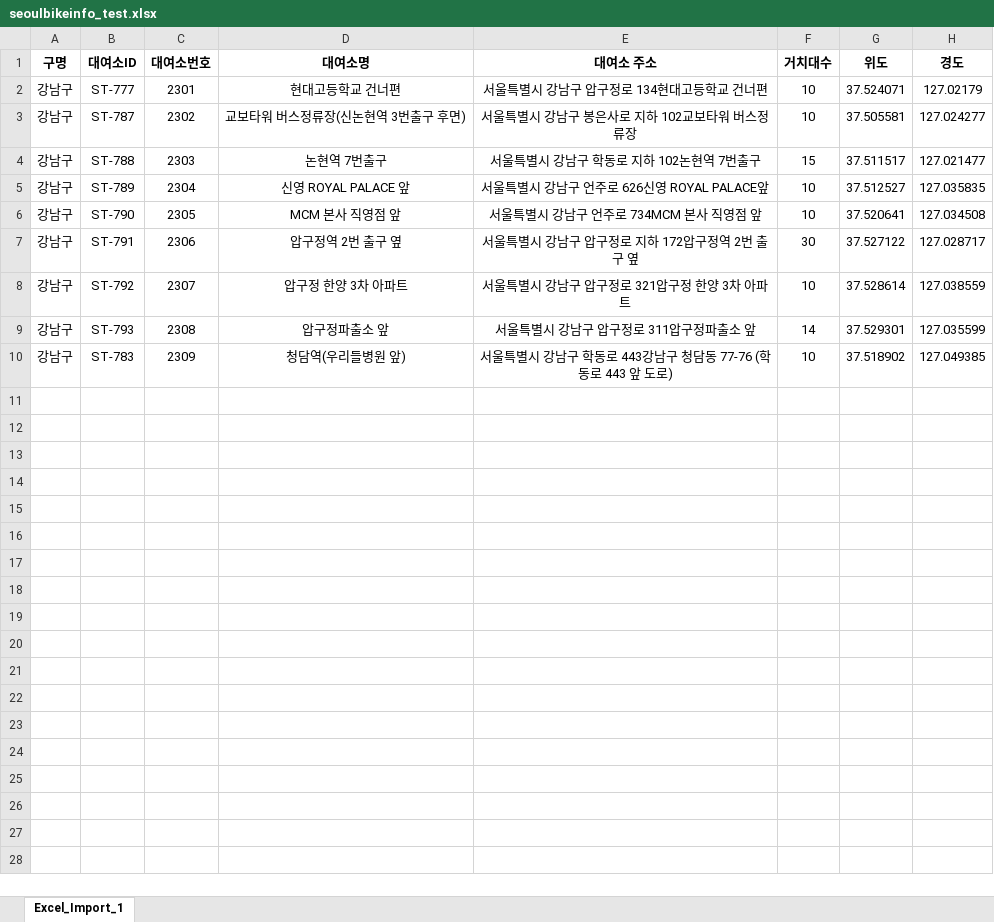
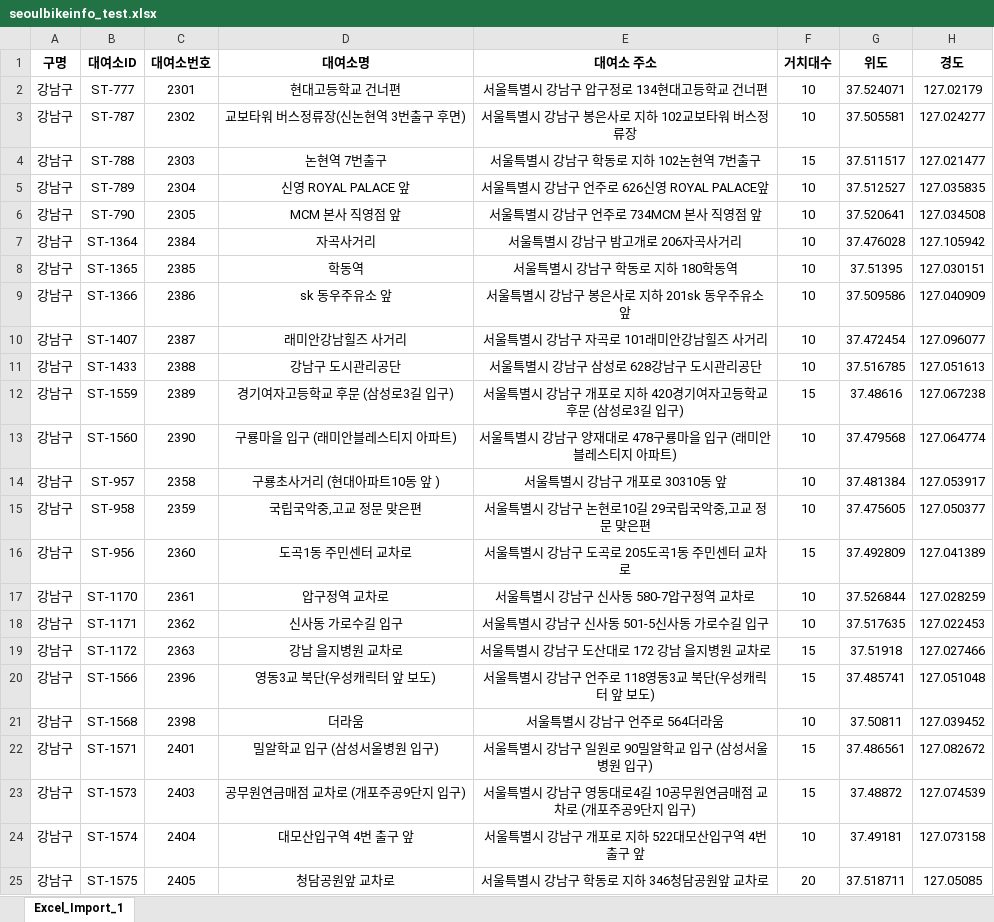
Before and after one commit to opensource-projectteam16/Vamap, an Excel workbook: data/user_data/seoulbikeinfo_test.xlsx, sheet Excel_Import_1, drawn as a sheet; only a part is shown; values as stored, in another font and other column widths than the file's, no borders; removed rows and columns are numbered as before the commit, all else as after; the diff covers the shown part only; the diff names each change by its address in the sheet, - before the commit and + after, or states it on an @@ line.

```diff
--- a/data/user_data/seoulbikeinfo_test.xlsx (sheet Excel_Import_1)
+++ b/data/user_data/seoulbikeinfo_test.xlsx (sheet Excel_Import_1)
-row 7: 강남구 | ST-791 | 2306 | 압구정역 2번 출구 옆 | 서울특별시 강남구 압구정로 지하 172압구정역 2번 출구 옆 | 30 | 37.527122 | 127.028717
-row 8: 강남구 | ST-792 | 2307 | 압구정 한양 3차 아파트 | 서울특별시 강남구 압구정로 321압구정 한양 3차 아파트 | 10 | 37.528614 | 127.038559
-row 9: 강남구 | ST-793 | 2308 | 압구정파출소 앞 | 서울특별시 강남구 압구정로 311압구정파출소 앞 | 14 | 37.529301 | 127.035599
-row 10: 강남구 | ST-783 | 2309 | 청담역(우리들병원 앞) | 서울특별시 강남구 학동로 443강남구 청담동 77-76 (학동로 443 앞 도로) | 10 | 37.518902 | 127.049385
+row 7: 강남구 | ST-1364 | 2384 | 자곡사거리 | 서울특별시 강남구 밤고개로 206자곡사거리 | 10 | 37.476028 | 127.105942
+row 8: 강남구 | ST-1365 | 2385 | 학동역 | 서울특별시 강남구 학동로 지하 180학동역 | 10 | 37.51395 | 127.030151
+row 9: 강남구 | ST-1366 | 2386 | sk 동우주유소 앞 | 서울특별시 강남구 봉은사로 지하 201sk 동우주유소 앞 | 10 | 37.509586 | 127.040909
+row 10: 강남구 | ST-1407 | 2387 | 래미안강남힐즈 사거리 | 서울특별시 강남구 자곡로 101래미안강남힐즈 사거리 | 10 | 37.472454 | 127.096077
+row 11: 강남구 | ST-1433 | 2388 | 강남구 도시관리공단 | 서울특별시 강남구 삼성로 628강남구 도시관리공단 | 10 | 37.516785 | 127.051613
+row 12: 강남구 | ST-1559 | 2389 | 경기여자고등학교 후문 (삼성로3길 입구) | 서울특별시 강남구 개포로 지하 420경기여자고등학교 후문 (삼성로3길 입구) | 15 | 37.48616 | 127.067238
+row 13: 강남구 | ST-1560 | 2390 | 구룡마을 입구 (래미안블레스티지 아파트) | 서울특별시 강남구 양재대로 478구룡마을 입구 (래미안블레스티지 아파트) | 10 | 37.479568 | 127.064774
+row 14: 강남구 | ST-957 | 2358 | 구룡초사거리 (현대아파트10동 앞 ) | 서울특별시 강남구 개포로 30310동 앞 | 10 | 37.481384 | 127.053917
+row 15: 강남구 | ST-958 | 2359 | 국립국악중,고교 정문 맞은편 | 서울특별시 강남구 논현로10길 29국립국악중,고교 정문 맞은편 | 10 | 37.475605 | 127.050377
+row 16: 강남구 | ST-956 | 2360 | 도곡1동 주민센터 교차로 | 서울특별시 강남구 도곡로 205도곡1동 주민센터 교차로 | 15 | 37.492809 | 127.041389
+row 17: 강남구 | ST-1170 | 2361 | 압구정역 교차로 | 서울특별시 강남구 신사동 580-7압구정역 교차로 | 10 | 37.526844 | 127.028259
+row 18: 강남구 | ST-1171 | 2362 | 신사동 가로수길 입구 | 서울특별시 강남구 신사동 501-5신사동 가로수길 입구 | 10 | 37.517635 | 127.022453
+row 19: 강남구 | ST-1172 | 2363 | 강남 을지병원 교차로 | 서울특별시 강남구 도산대로 172 강남 을지병원 교차로 | 15 | 37.51918 | 127.027466
+row 20: 강남구 | ST-1566 | 2396 | 영동3교 북단(우성캐릭터 앞 보도) | 서울특별시 강남구 언주로 118영동3교 북단(우성캐릭터 앞 보도) | 15 | 37.485741 | 127.051048
+row 21: 강남구 | ST-1568 | 2398 | 더라움 | 서울특별시 강남구 언주로 564더라움 | 10 | 37.50811 | 127.039452
+row 22: 강남구 | ST-1571 | 2401 | 밀알학교 입구 (삼성서울병원 입구) | 서울특별시 강남구 일원로 90밀알학교 입구 (삼성서울병원 입구) | 15 | 37.486561 | 127.082672
+row 23: 강남구 | ST-1573 | 2403 | 공무원연금매점 교차로 (개포주공9단지 입구) | 서울특별시 강남구 영동대로4길 10공무원연금매점 교차로 (개포주공9단지 입구) | 15 | 37.48872 | 127.074539
+row 24: 강남구 | ST-1574 | 2404 | 대모산입구역 4번 출구 앞 | 서울특별시 강남구 개포로 지하 522대모산입구역 4번 출구 앞 | 10 | 37.49181 | 127.073158
+row 25: 강남구 | ST-1575 | 2405 | 청담공원앞 교차로 | 서울특별시 강남구 학동로 지하 346청담공원앞 교차로 | 20 | 37.518711 | 127.05085
```
Also changed, not shown: 27 added rows elsewhere in this sheet, 9 other files.
